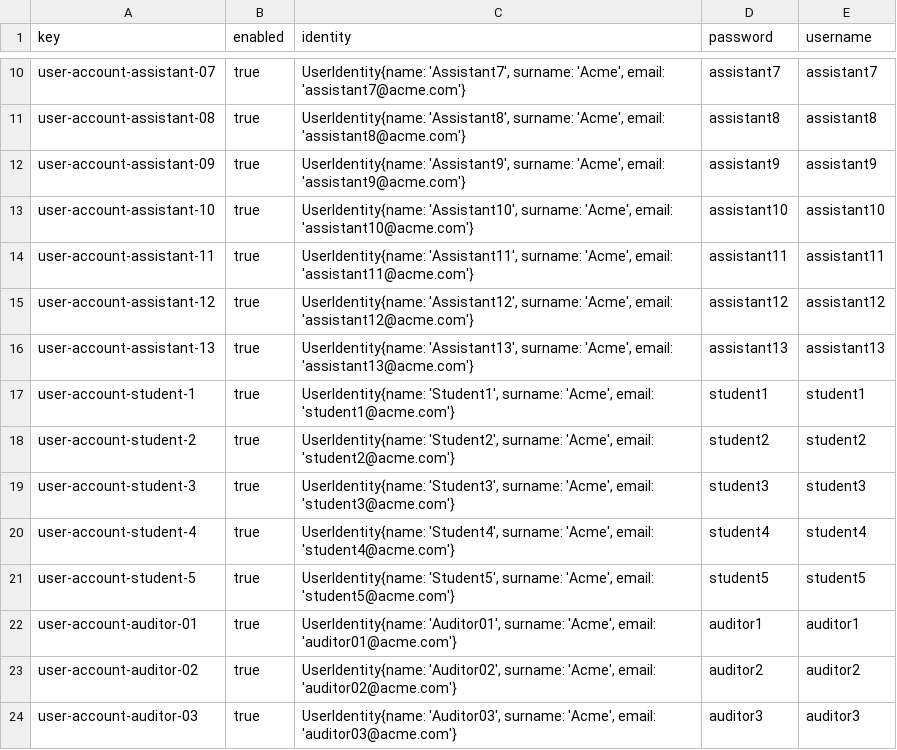
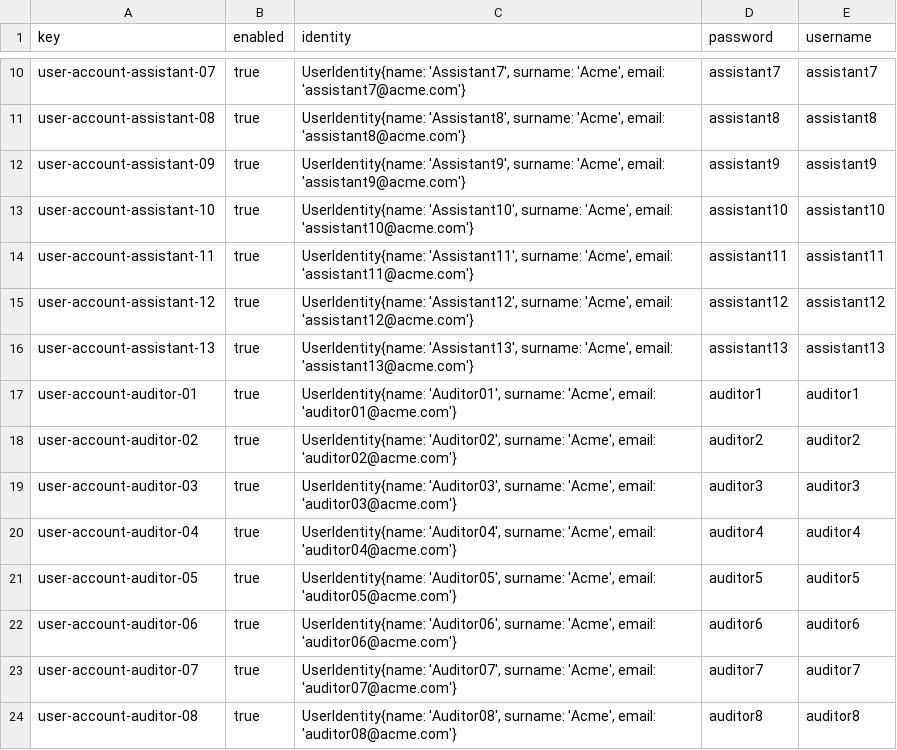
Before and after one commit to Dp2-C1-04-08/Dp2-C1-04-08, a CSV file: src/main/webapp/WEB-INF/resources/initial-data/user-account.csv, drawn as a sheet; only a part is shown, gaps mark what is left out; the shorter side is filled out with more unchanged rows; the diff names each change by its address in the sheet, - before the commit and + after, or states it on an @@ line.

```diff
--- a/src/main/webapp/WEB-INF/resources/initial-data/user-account.csv
+++ b/src/main/webapp/WEB-INF/resources/initial-data/user-account.csv
-row 17: user-account-student-1 | true | UserIdentity{name: 'Student1', surname: 'Acme', email: 'student1@acme.com'} | student1 | student1
-row 18: user-account-student-2 | true | UserIdentity{name: 'Student2', surname: 'Acme', email: 'student2@acme.com'} | student2 | student2
-row 19: user-account-student-3 | true | UserIdentity{name: 'Student3', surname: 'Acme', email: 'student3@acme.com'} | student3 | student3
-row 20: user-account-student-4 | true | UserIdentity{name: 'Student4', surname: 'Acme', email: 'student4@acme.com'} | student4 | student4
-row 21: user-account-student-5 | true | UserIdentity{name: 'Student5', surname: 'Acme', email: 'student5@acme.com'} | student5 | student5
```
Also changed, not shown: src/main/webapp/WEB-INF/resources/sample-data/activity.csv, src/main/webapp/WEB-INF/resources/sample-data/enrolment.csv, 3 other files.
